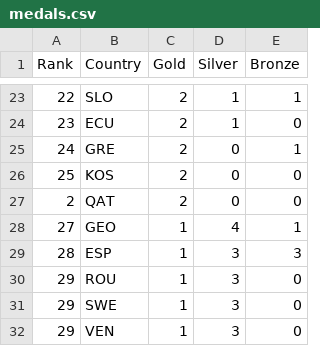
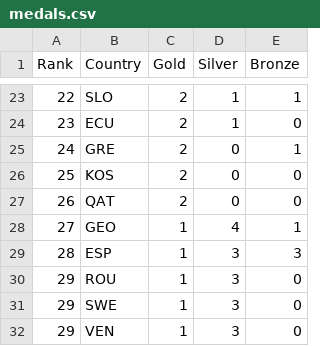
Before and after one commit to ElijahCGames/MedalTable, a CSV file: medals.csv, drawn as a sheet; only a part is shown, gaps mark what is left out.

Commit message:
Qatar Updatee

```diff
--- a/medals.csv
+++ b/medals.csv
@@ -26,3 +26,3 @@ Rank,Country,Gold,Silver,Bronze
 25,KOS,2,0,0
-2,QAT,2,0,0
+26,QAT,2,0,0
 27,GEO,1,4,1
```
